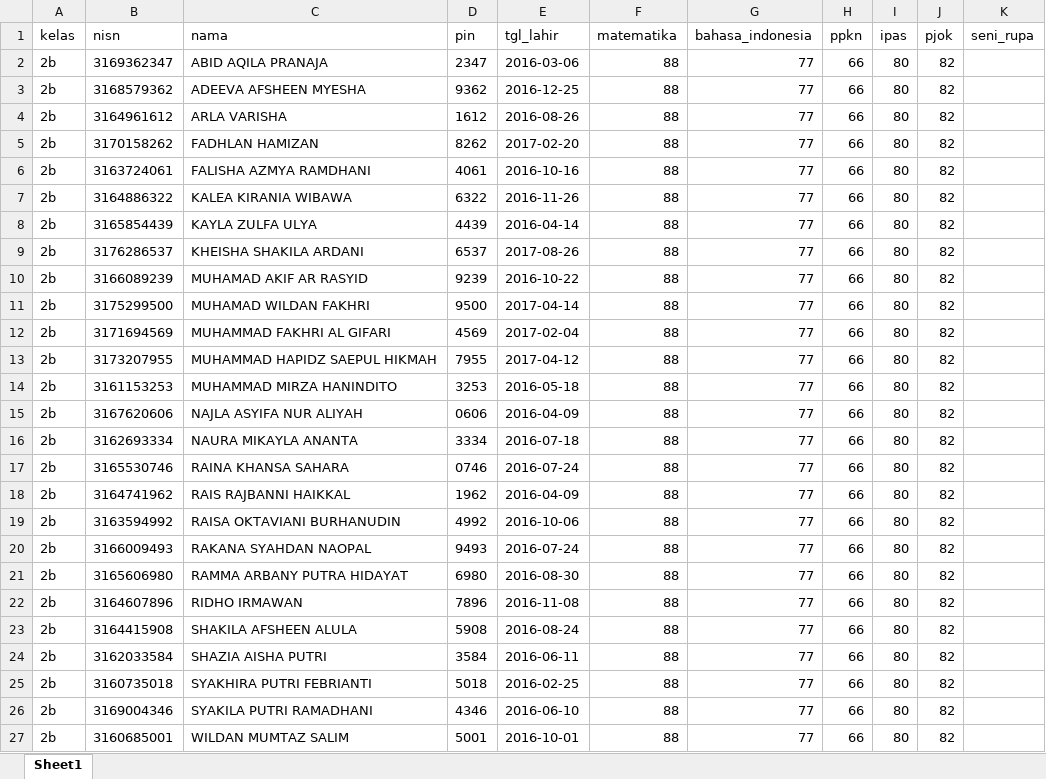
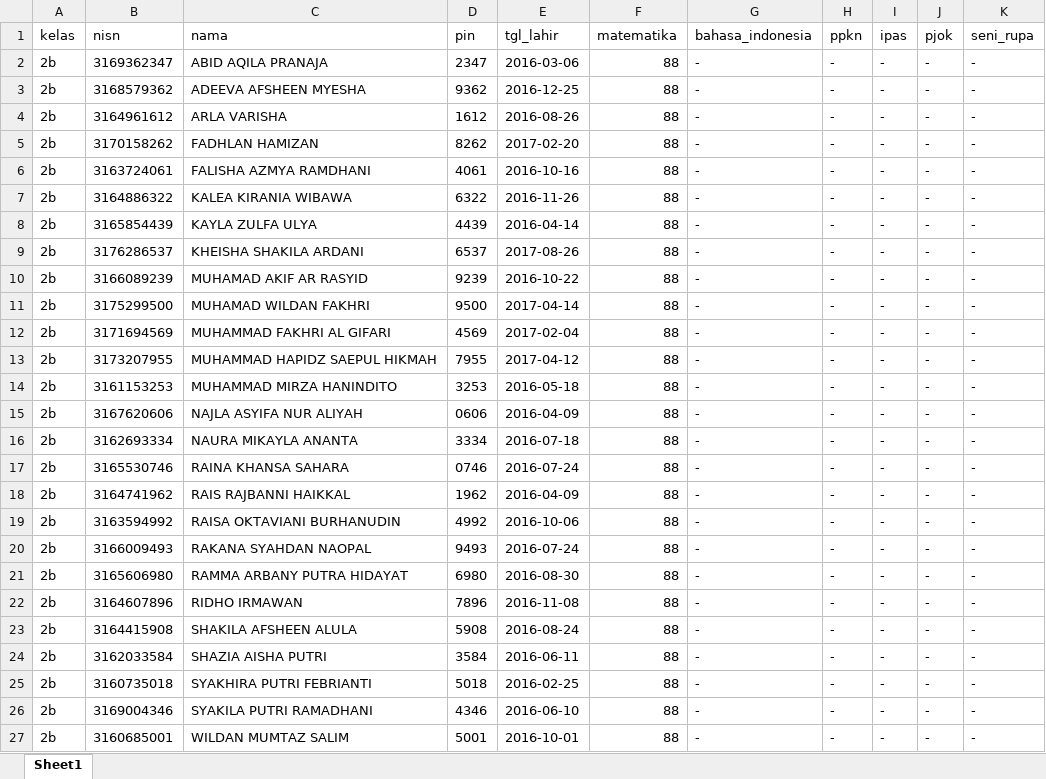
Before and after one commit to Roso770601/web-sekolah, an Excel workbook: nilai/data_siswa.xlsx, sheet Sheet1, drawn as a sheet; values as stored, in another font and other column widths than the file's, no borders; the diff names each change by its address in the sheet, - before the commit and + after, or states it on an @@ line.

Commit message:
Update nilai siswa otomatis

```diff
--- a/nilai/data_siswa.xlsx (sheet Sheet1)
+++ b/nilai/data_siswa.xlsx (sheet Sheet1)
-G2:G27 (bahasa_indonesia): 77
+G2:G27 (bahasa_indonesia): -
-H2:H27 (ppkn): 66
+H2:H27 (ppkn): -
-I2:I27 (ipas): 80
+I2:I27 (ipas): -
-J2:J27 (pjok): 82
+J2:J27 (pjok): -
-K2:K27 (seni_rupa): (empty)
+K2:K27 (seni_rupa): -
```
Also changed, not shown: 1 other file.
